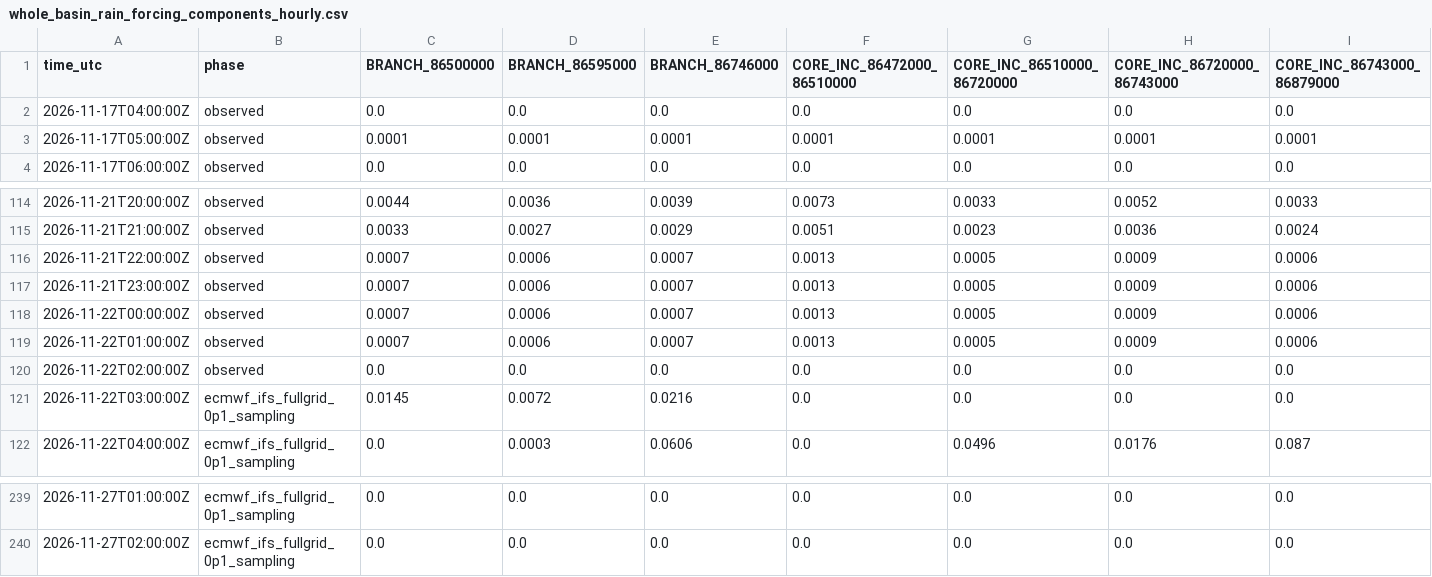
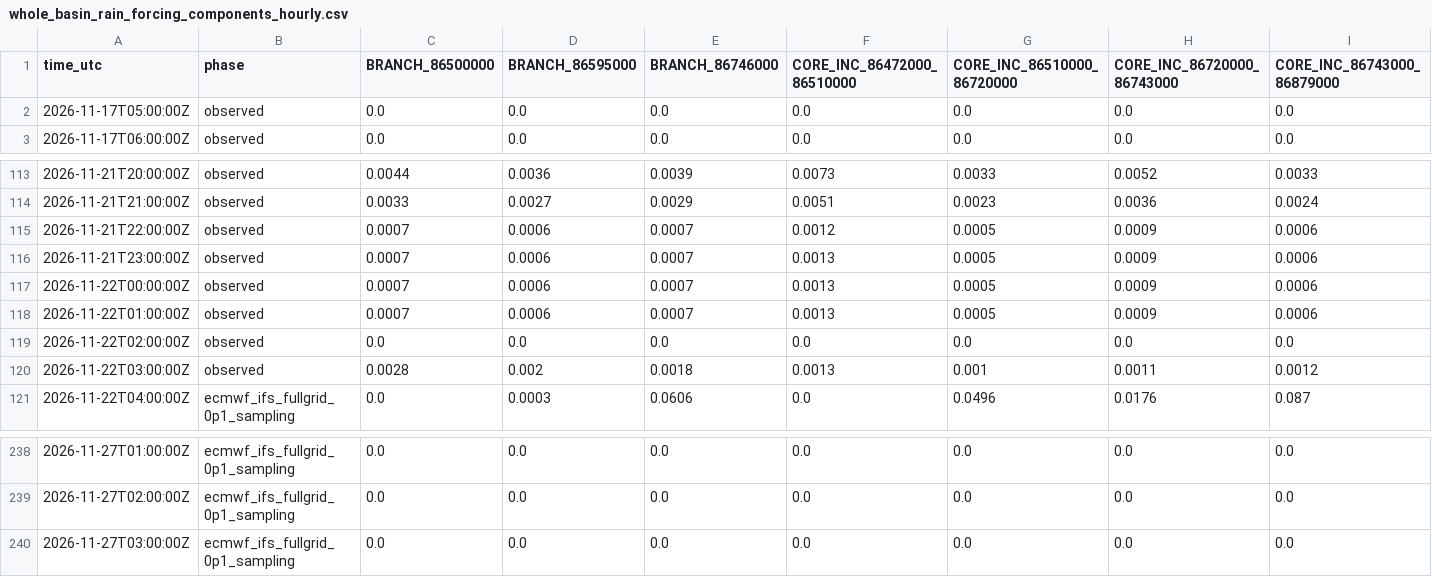
Before and after one commit to previne-taquari-antas/Previne-Taquari-Antas---Redes-Neurais, a CSV file: assets/data/hec_hms_g040_full_basin/whole_basin_rain_forcing_components_hourly.csv, drawn as a sheet; only a part is shown, gaps mark what is left out; removed rows and columns are numbered as before the commit, all else as after; rows hold the shown columns only; the diff covers the shown part only; the diff names each change by its address in the sheet, - before the commit and + after, or states it on an @@ line.

```diff
--- a/assets/data/hec_hms_g040_full_basin/whole_basin_rain_forcing_components_hourly.csv
+++ b/assets/data/hec_hms_g040_full_basin/whole_basin_rain_forcing_components_hourly.csv
-A2 (time_utc): 2026-11-17T04:00:00Z
+A2 (time_utc): 2026-11-17T05:00:00Z
-row 3: 2026-11-17T05:00:00Z | observed | 0.0001 | 0.0001 | 0.0001 | 0.0001 | 0.0001 | 0.0001 | 0.0001
-F115 (CORE_INC_86472000_86510000): 0.0013
+F115 (CORE_INC_86472000_86510000): 0.0012
-B120 (phase): ecmwf_ifs_fullgrid_0p1_sampling
+B120 (phase): observed
-C120 (BRANCH_86500000): 0.0145
+C120 (BRANCH_86500000): 0.0028
-D120 (BRANCH_86595000): 0.0072
+D120 (BRANCH_86595000): 0.002
-E120 (BRANCH_86746000): 0.0216
+E120 (BRANCH_86746000): 0.0018
-F120 (CORE_INC_86472000_86510000): 0.0
+F120 (CORE_INC_86472000_86510000): 0.0013
-G120 (CORE_INC_86510000_86720000): 0.0
+G120 (CORE_INC_86510000_86720000): 0.001
-H120 (CORE_INC_86720000_86743000): 0.0
+H120 (CORE_INC_86720000_86743000): 0.0011
-I120 (CORE_INC_86743000_86879000): 0.0
+I120 (CORE_INC_86743000_86879000): 0.0012
+row 240: 2026-11-27T03:00:00Z | ecmwf_ifs_fullgrid_0p1_sampling | 0.0 | 0.0 | 0.0 | 0.0 | 0.0 | 0.0 | 0.0
```
Also changed, not shown: 4 edited cells elsewhere in this file, assets/data/hec_hms_g040_full_basin/whole_basin_ifs_forecast_components_hourly.csv, assets/data/hec_hms_g040_full_basin/whole_basin_ifs_forecast_hourly.csv, 16 other files.
